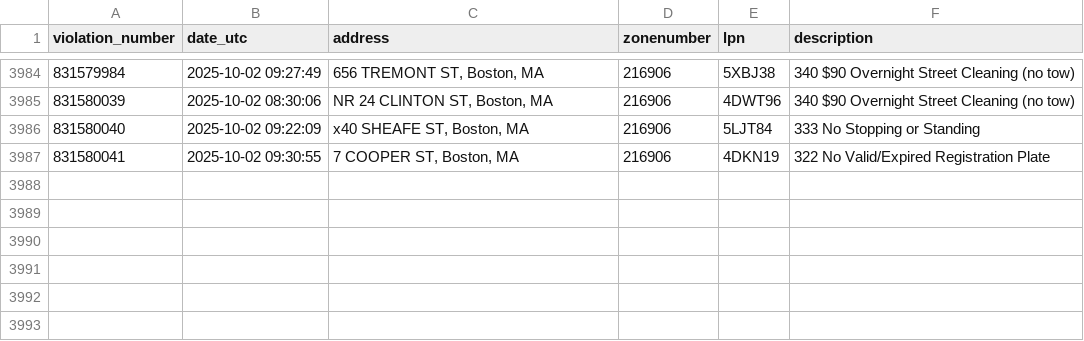
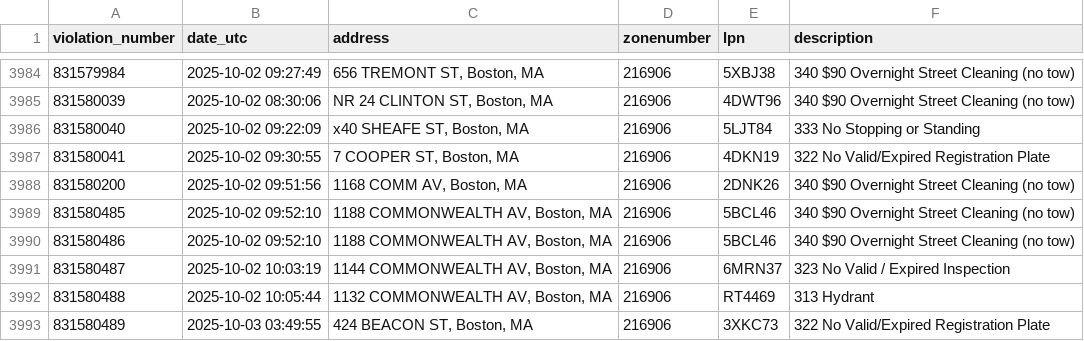
Before and after one commit to jack898/PollingAuto, a CSV file: filtered_boston_tickets.csv, drawn as a sheet; only a part is shown, gaps mark what is left out.

```diff
--- a/filtered_boston_tickets.csv
+++ b/filtered_boston_tickets.csv
@@ -3987 +3987,7 @@ violation_number,date_utc,address,zonenumber,lpn,description
 831580041,2025-10-02 09:30:55,"7 COOPER ST, Boston, MA",216906,4DKN19,322 No Valid/Expired Registration Plate
+831580200,2025-10-02 09:51:56,"1168 COMM AV, Boston, MA",216906,2DNK26,340 $90 Overnight Street Cleaning (no tow)
+831580485,2025-10-02 09:52:10,"1188 COMMONWEALTH AV, Boston, MA",216906,5BCL46,340 $90 Overnight Street Cleaning (no tow)
+831580486,2025-10-02 09:52:10,"1188 COMMONWEALTH AV, Boston, MA",216906,5BCL46,340 $90 Overnight Street Cleaning (no tow)
+831580487,2025-10-02 10:03:19,"1144 COMMONWEALTH AV, Boston, MA",216906,6MRN37,323 No Valid / Expired Inspection
+831580488,2025-10-02 10:05:44,"1132 COMMONWEALTH AV, Boston, MA",216906,RT4469,313 Hydrant
+831580489,2025-10-03 03:49:55,"424 BEACON ST, Boston, MA",216906,3XKC73,322 No Valid/Expired Registration Plate
```
Also changed, not shown: 4 other files.
